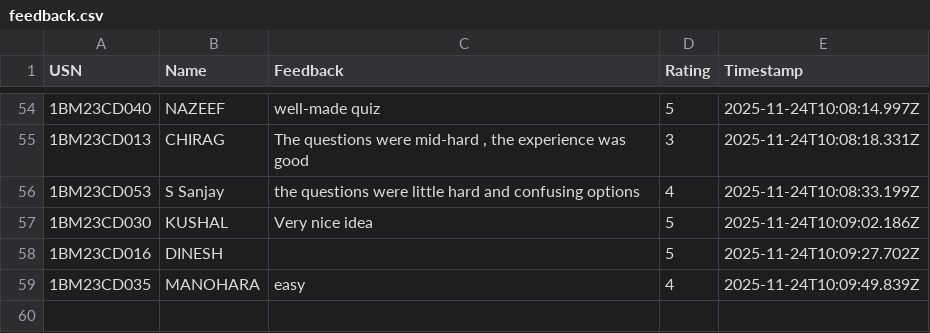
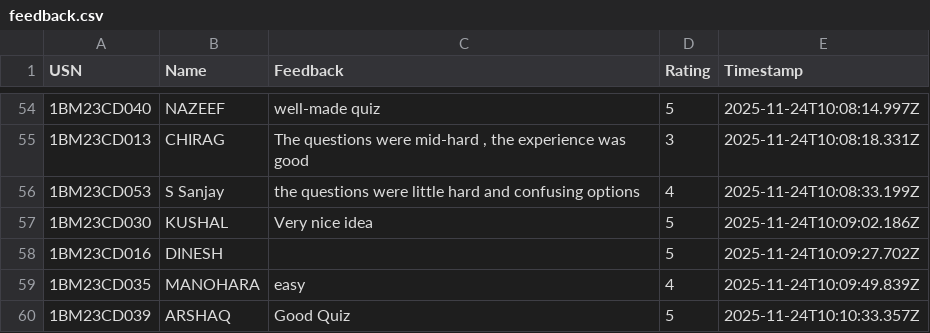
Before and after one commit to Kalyancds/time-series-quiz, a CSV file: feedback.csv, drawn as a sheet; only a part is shown, gaps mark what is left out; the diff names each change by its address in the sheet, - before the commit and + after, or states it on an @@ line.

Commit message:
Append to feedback.csv

```diff
--- a/feedback.csv
+++ b/feedback.csv
+row 60: 1BM23CD039 | ARSHAQ | Good Quiz | 5 | 2025-11-24T10:10:33.357Z
```
